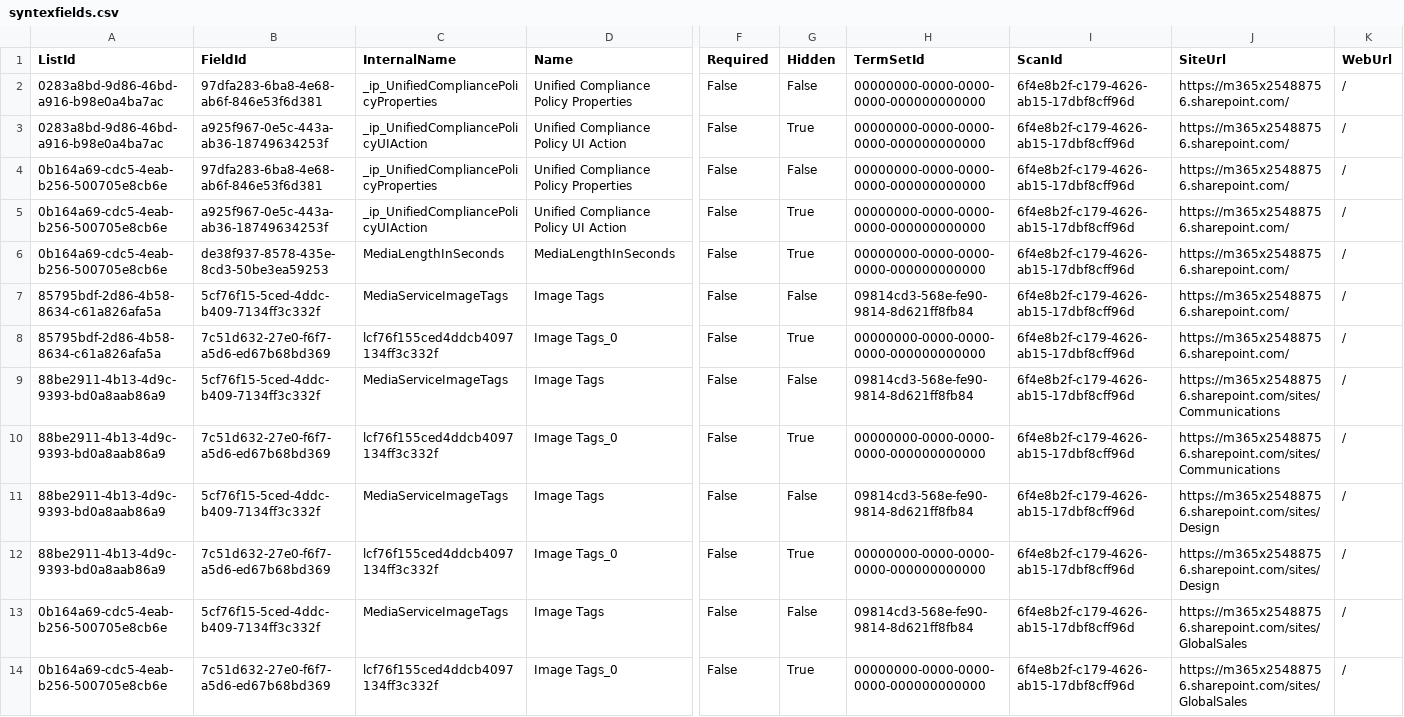
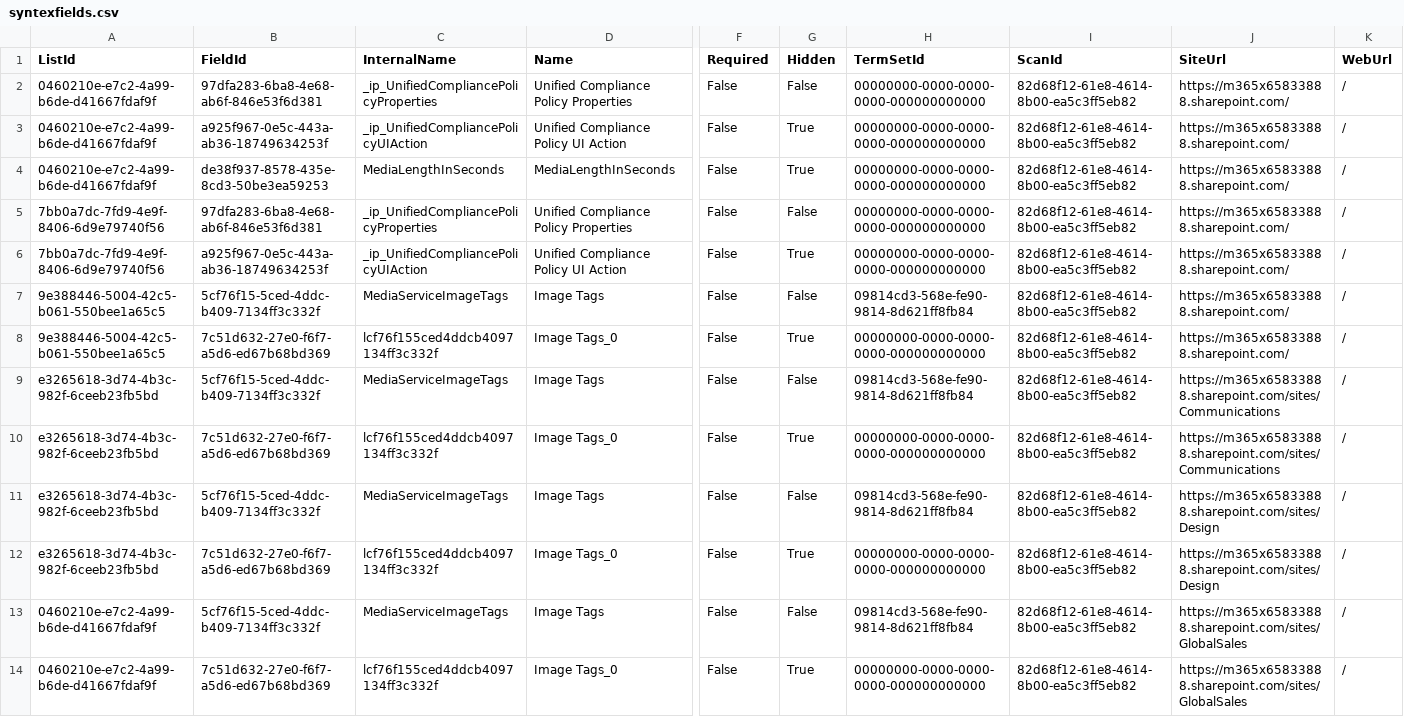
Before and after one commit to pnp/pnpassessment, a CSV file: src/PnP.Scanning/Reports/Syntex/syntexfields.csv, drawn as a sheet; only a part is shown, gaps mark what is left out; removed rows and columns are numbered as before the commit, all else as after; rows hold the shown columns only; the diff covers the shown part only; the diff names each change by its address in the sheet, - before the commit and + after, or states it on an @@ line.

```diff
--- a/src/PnP.Scanning/Reports/Syntex/syntexfields.csv
+++ b/src/PnP.Scanning/Reports/Syntex/syntexfields.csv
-A2:A3 (ListId): 0283a8bd-9d86-46bd-a916-b98e0a4ba7ac
+A2:A3 (ListId): 0460210e-e7c2-4a99-b6de-d41667fdaf9f
-I2:I3 (ScanId): 6f4e8b2f-c179-4626-ab15-17dbf8cff96d
+I2:I3 (ScanId): 82d68f12-61e8-4614-8b00-ea5c3ff5eb82
-J2:J3 (SiteUrl): https://m365x25488756.sharepoint.com/
+J2:J3 (SiteUrl): https://m365x65833888.sharepoint.com/
+row 4: 0460210e-e7c2-4a99-b6de-d41667fdaf9f | de38f937-8578-435e-8cd3-50be3ea59253 | MediaLengthInSeconds | MediaLengthInSeconds | False | True | 00000000-0000-0000-0000-000000000000 | 82d68f12-61e8-4614-8b00-ea5c3ff5eb82 | https://m365x65833888.sharepoint.com/ | /
-A5:A6 (ListId): 0b164a69-cdc5-4eab-b256-500705e8cb6e
+A5:A6 (ListId): 7bb0a7dc-7fd9-4e9f-8406-6d9e79740f56
-I5:I6 (ScanId): 6f4e8b2f-c179-4626-ab15-17dbf8cff96d
+I5:I6 (ScanId): 82d68f12-61e8-4614-8b00-ea5c3ff5eb82
-J5:J6 (SiteUrl): https://m365x25488756.sharepoint.com/
+J5:J6 (SiteUrl): https://m365x65833888.sharepoint.com/
-row 6: 0b164a69-cdc5-4eab-b256-500705e8cb6e | de38f937-8578-435e-8cd3-50be3ea59253 | MediaLengthInSeconds | MediaLengthInSeconds | False | True | 00000000-0000-0000-0000-000000000000 | 6f4e8b2f-c179-4626-ab15-17dbf8cff96d | https://m365x25488756.sharepoint.com/ | /
-A7:A8 (ListId): 85795bdf-2d86-4b58-8634-c61a826afa5a
+A7:A8 (ListId): 9e388446-5004-42c5-b061-550bee1a65c5
-I7:I14 (ScanId): 6f4e8b2f-c179-4626-ab15-17dbf8cff96d
+I7:I14 (ScanId): 82d68f12-61e8-4614-8b00-ea5c3ff5eb82
-J7:J8 (SiteUrl): https://m365x25488756.sharepoint.com/
+J7:J8 (SiteUrl): https://m365x65833888.sharepoint.com/
-A9:A12 (ListId): 88be2911-4b13-4d9c-9393-bd0a8aab86a9
+A9:A12 (ListId): e3265618-3d74-4b3c-982f-6ceeb23fb5bd
-J9:J10 (SiteUrl): https://m365x25488756.sharepoint.com/sites/Communications
+J9:J10 (SiteUrl): https://m365x65833888.sharepoint.com/sites/Communications
-J11:J12 (SiteUrl): https://m365x25488756.sharepoint.com/sites/Design
+J11:J12 (SiteUrl): https://m365x65833888.sharepoint.com/sites/Design
-A13:A14 (ListId): 0b164a69-cdc5-4eab-b256-500705e8cb6e
+A13:A14 (ListId): 0460210e-e7c2-4a99-b6de-d41667fdaf9f
-J13:J14 (SiteUrl): https://m365x25488756.sharepoint.com/sites/GlobalSales
+J13:J14 (SiteUrl): https://m365x65833888.sharepoint.com/sites/GlobalSales
```
Also changed, not shown: 4 added rows and 42 edited cells elsewhere in this file, src/PnP.Scanning/Reports/Syntex/sitecollections.csv, src/PnP.Scanning/Reports/Syntex/syntexcontentfields.csv, 13 other files.
